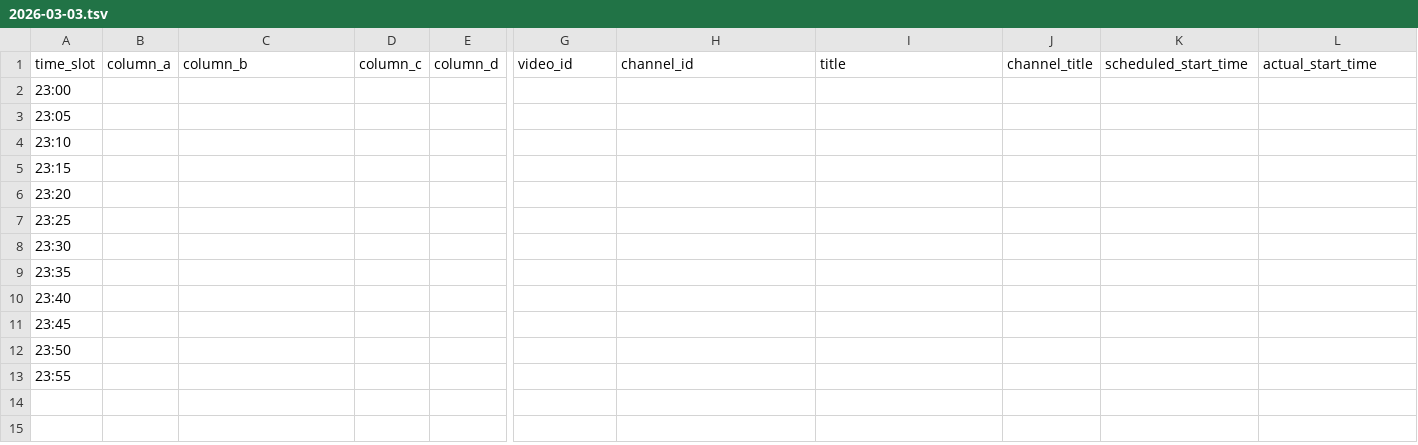
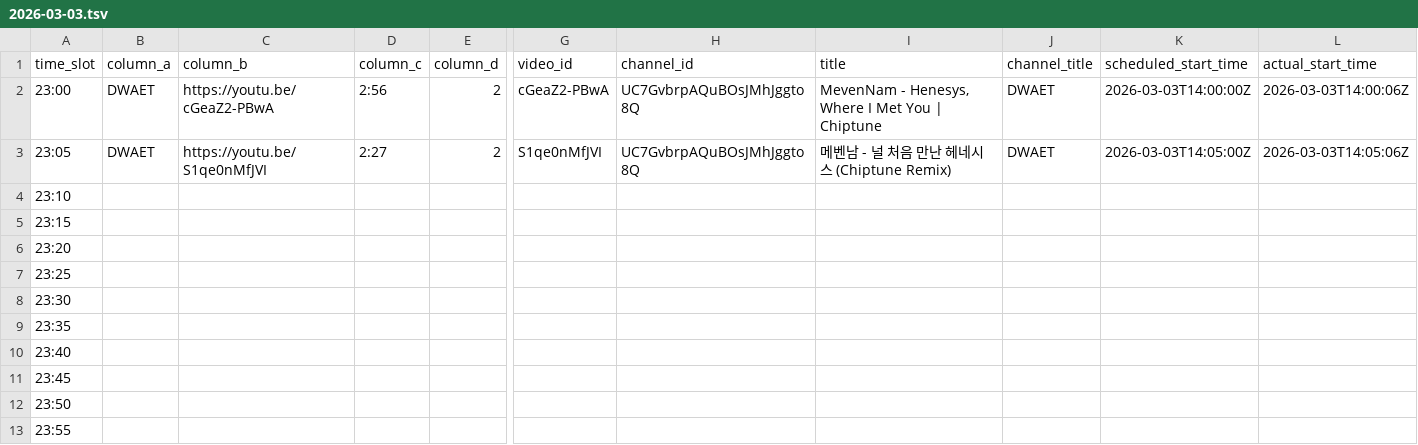
Before and after one commit to ChangpopWiki/premiere-relay-archive-data, a TSV file: 2026/03/2026-03-03.tsv, drawn as a sheet; only a part is shown, gaps mark what is left out; the diff covers the shown part only; the diff names each change by its address in the sheet, - before the commit and + after, or states it on an @@ line.

```diff
--- a/2026/03/2026-03-03.tsv
+++ b/2026/03/2026-03-03.tsv
-B2:B3 (column_a): (empty)
+B2:B3 (column_a): DWAET
-C2 (column_b): (empty)
+C2 (column_b): https://youtu.be/cGeaZ2-PBwA
-D2 (column_c): (empty)
+D2 (column_c): 2:56
-E2:E3 (column_d): (empty)
+E2:E3 (column_d): 2
-G2 (video_id): (empty)
+G2 (video_id): cGeaZ2-PBwA
-H2:H3 (channel_id): (empty)
+H2:H3 (channel_id): UC7GvbrpAQuBOsJMhJggto8Q
-I2 (title): (empty)
+I2 (title): MevenNam - Henesys, Where I Met You | Chiptune
-J2:J3 (channel_title): (empty)
+J2:J3 (channel_title): DWAET
-K2 (scheduled_start_time): (empty)
+K2 (scheduled_start_time): 2026-03-03T14:00:00Z
-L2 (actual_start_time): (empty)
+L2 (actual_start_time): 2026-03-03T14:00:06Z
-C3 (column_b): (empty)
+C3 (column_b): https://youtu.be/S1qe0nMfJVI
-D3 (column_c): (empty)
+D3 (column_c): 2:27
-G3 (video_id): (empty)
+G3 (video_id): S1qe0nMfJVI
-I3 (title): (empty)
+I3 (title): 메벤남 - 널 처음 만난 헤네시스 (Chiptune Remix)
-K3 (scheduled_start_time): (empty)
+K3 (scheduled_start_time): 2026-03-03T14:05:00Z
-L3 (actual_start_time): (empty)
+L3 (actual_start_time): 2026-03-03T14:05:06Z
```
Also changed, not shown: 2 edited cells elsewhere in this file, 1 other file.
